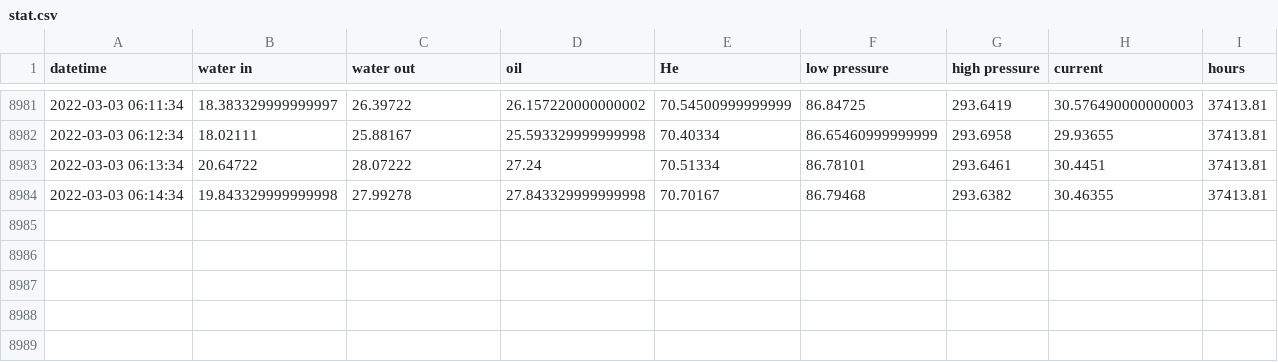
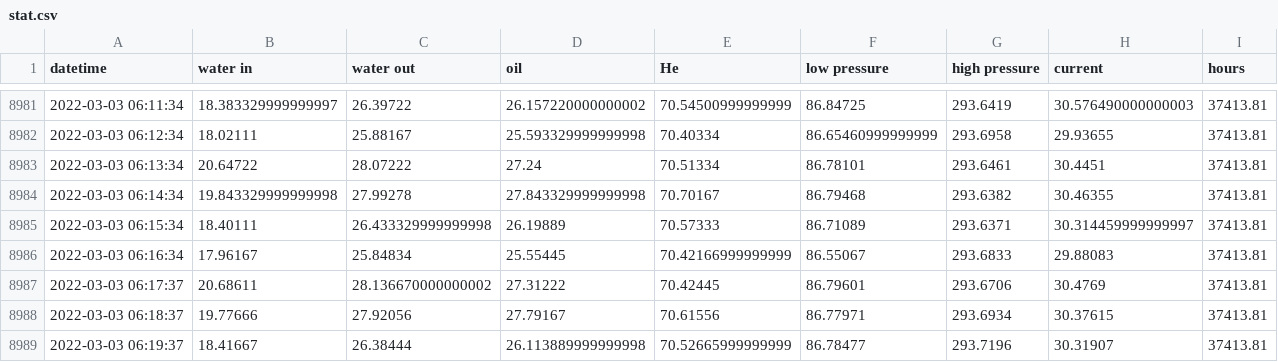
Before and after one commit to SciGEsN/SRC087, a CSV file: data/stat.csv, drawn as a sheet; only a part is shown, gaps mark what is left out.

```diff
--- a/data/stat.csv
+++ b/data/stat.csv
@@ -8984 +8984,6 @@ datetime,water in,water out,oil,He,low pressure,high pressure,current,hours
 2022-03-03 06:14:34,19.843329999999998,27.99278,27.843329999999998,70.70167,86.79468,293.6382,30.46355,37413.81
+2022-03-03 06:15:34,18.40111,26.433329999999998,26.19889,70.57333,86.71089,293.6371,30.314459999999997,37413.81
+2022-03-03 06:16:34,17.96167,25.84834,25.55445,70.42166999999999,86.55067,293.6833,29.88083,37413.81
+2022-03-03 06:17:37,20.68611,28.136670000000002,27.31222,70.42445,86.79601,293.6706,30.4769,37413.81
+2022-03-03 06:18:37,19.77666,27.92056,27.79167,70.61556,86.77971,293.6934,30.37615,37413.81
+2022-03-03 06:19:37,18.41667,26.38444,26.113889999999998,70.52665999999999,86.78477,293.7196,30.31907,37413.81
```
Also changed, not shown: data/P.csv, data/T2.csv, 9 other files.
